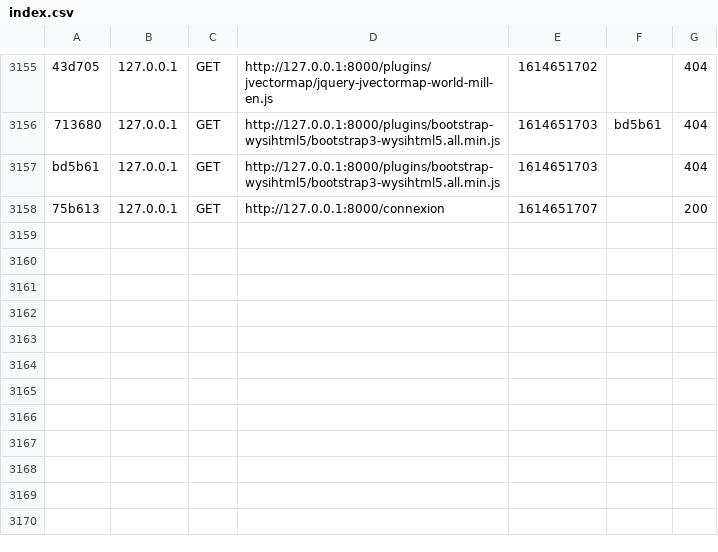
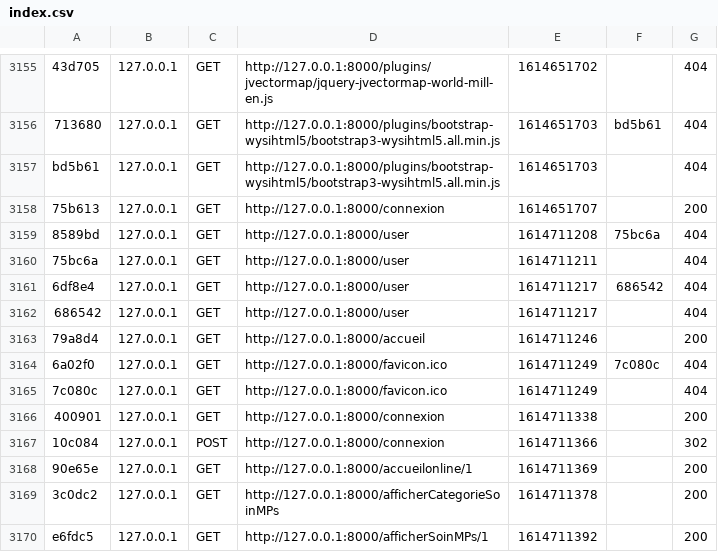
Before and after one commit to med-aziz-ben-haha/Pi-dev, a CSV file: ProjetPidev/var/cache/dev/profiler/index.csv, drawn as a sheet; only a part is shown, gaps mark what is left out.

```diff
--- a/ProjetPidev/var/cache/dev/profiler/index.csv
+++ b/ProjetPidev/var/cache/dev/profiler/index.csv
@@ -3158 +3158,13 @@ bd5b61,127.0.0.1,GET,http://127.0.0.1:8000/plugins/bootstrap-wysihtml5/bootstrap
 75b613,127.0.0.1,GET,http://127.0.0.1:8000/connexion,1614651707,,200
+8589bd,127.0.0.1,GET,http://127.0.0.1:8000/user,1614711208,75bc6a,404
+75bc6a,127.0.0.1,GET,http://127.0.0.1:8000/user,1614711211,,404
+6df8e4,127.0.0.1,GET,http://127.0.0.1:8000/user,1614711217,686542,404
+686542,127.0.0.1,GET,http://127.0.0.1:8000/user,1614711217,,404
+79a8d4,127.0.0.1,GET,http://127.0.0.1:8000/accueil,1614711246,,200
+6a02f0,127.0.0.1,GET,http://127.0.0.1:8000/favicon.ico,1614711249,7c080c,404
+7c080c,127.0.0.1,GET,http://127.0.0.1:8000/favicon.ico,1614711249,,404
+400901,127.0.0.1,GET,http://127.0.0.1:8000/connexion,1614711338,,200
+10c084,127.0.0.1,POST,http://127.0.0.1:8000/connexion,1614711366,,302
+90e65e,127.0.0.1,GET,http://127.0.0.1:8000/accueilonline/1,1614711369,,200
+3c0dc2,127.0.0.1,GET,http://127.0.0.1:8000/afficherCategorieSoinMPs,1614711378,,200
+e6fdc5,127.0.0.1,GET,http://127.0.0.1:8000/afficherSoinMPs/1,1614711392,,200
```
Also changed, not shown: 41 other files.
